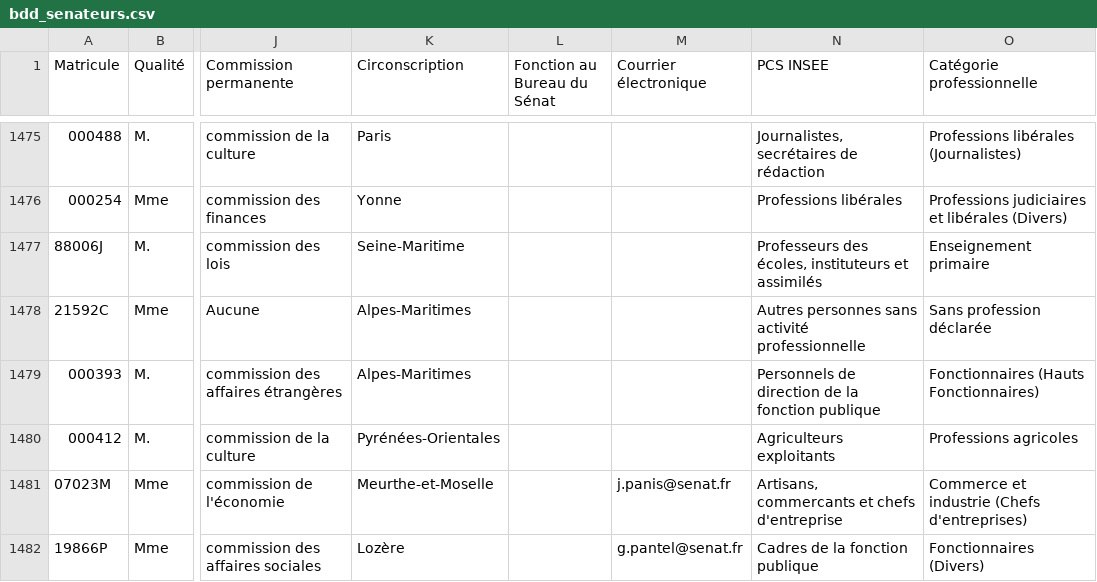
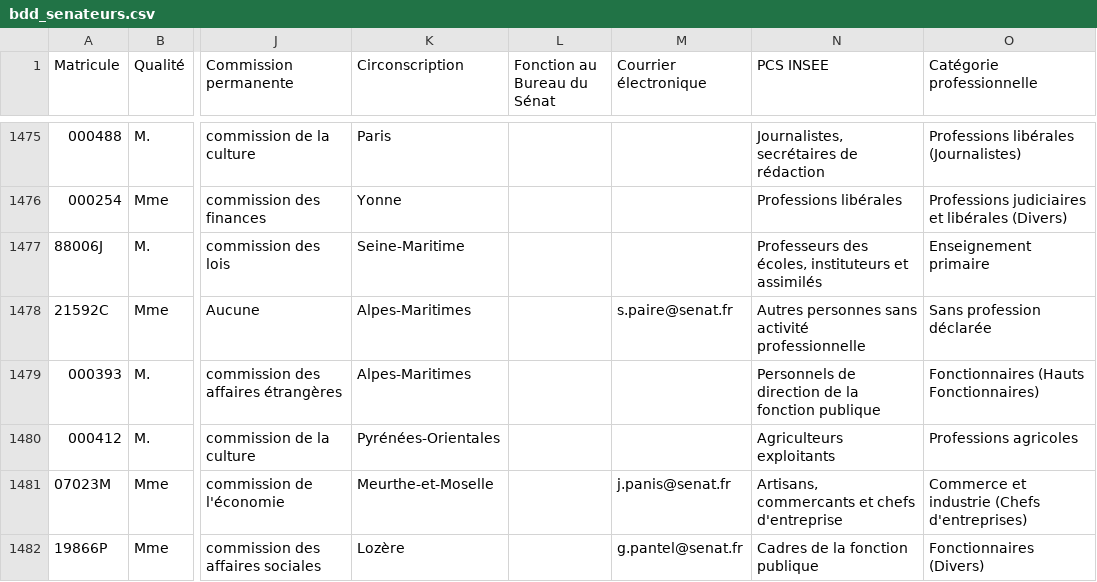
Before and after one commit to FrancoisMB/CollabBot, a CSV file: v4/bdd_senateurs.csv, drawn as a sheet; only a part is shown, gaps mark what is left out; the diff names each change by its address in the sheet, - before the commit and + after, or states it on an @@ line.

Commit message:
python commit 2026-04-23 22:12:33

```diff
--- a/v4/bdd_senateurs.csv
+++ b/v4/bdd_senateurs.csv
-M1478 (Courrier électronique): (empty)
+M1478 (Courrier électronique): s.paire@senat.fr
```
